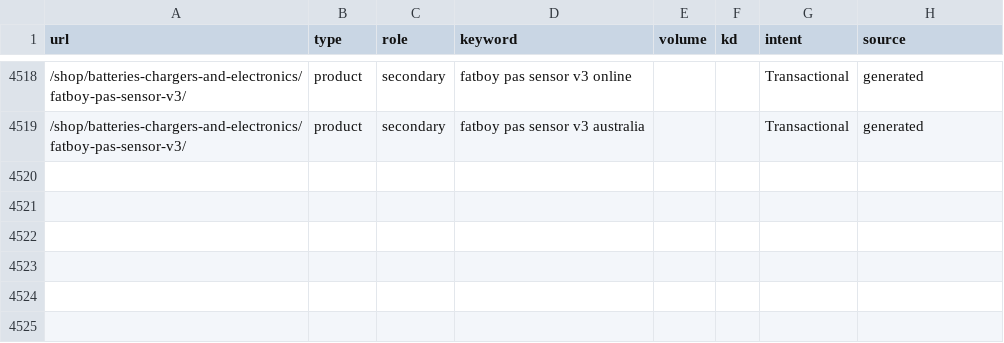
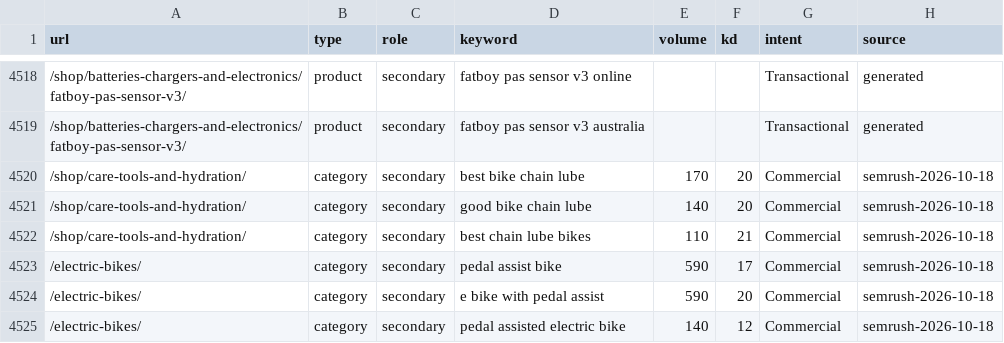
Before and after one commit to acecarts01/Torque-E---Bikes, a CSV file: docs/used-keywords.csv, drawn as a sheet; only a part is shown, gaps mark what is left out.

```diff
--- a/docs/used-keywords.csv
+++ b/docs/used-keywords.csv
@@ -4519 +4519,7 @@ url,type,role,keyword,volume,kd,intent,source
 /shop/batteries-chargers-and-electronics/fatboy-pas-sensor-v3/,product,secondary,fatboy pas sensor v3 australia,,,Transactional,generated
+/shop/care-tools-and-hydration/,category,secondary,best bike chain lube,170,20,Commercial,semrush-2026-10-18
+/shop/care-tools-and-hydration/,category,secondary,good bike chain lube,140,20,Commercial,semrush-2026-10-18
+/shop/care-tools-and-hydration/,category,secondary,best chain lube bikes,110,21,Commercial,semrush-2026-10-18
+/electric-bikes/,category,secondary,pedal assist bike,590,17,Commercial,semrush-2026-10-18
+/electric-bikes/,category,secondary,e bike with pedal assist,590,20,Commercial,semrush-2026-10-18
+/electric-bikes/,category,secondary,pedal assisted electric bike,140,12,Commercial,semrush-2026-10-18
```
Also changed, not shown: 3 other files.
